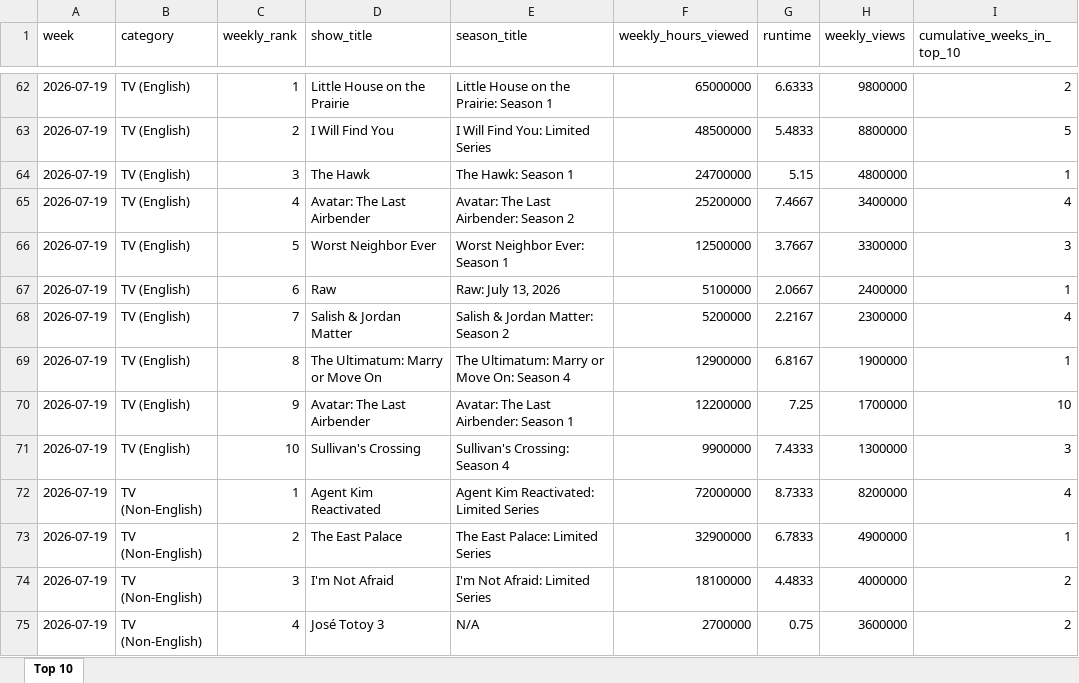
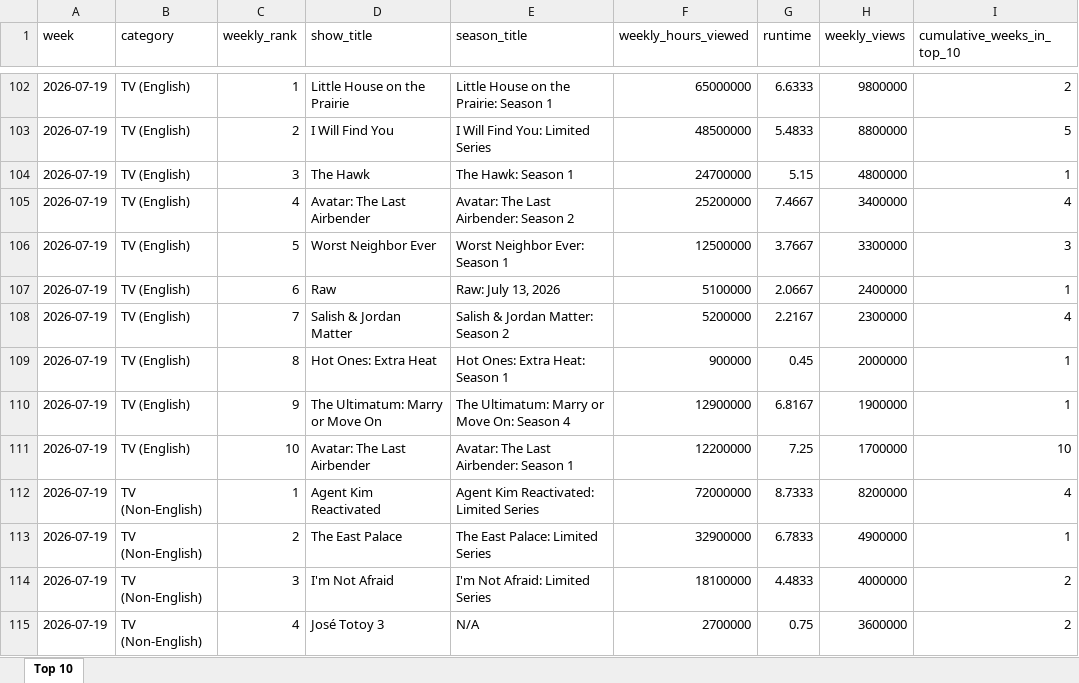
Before and after one commit to lerocha/netflixdb, an Excel workbook: src/main/resources/reports/all-weeks-global.xlsx, sheet Top 10, drawn as a sheet; only a part is shown, gaps mark what is left out; values as stored, in another font and other column widths than the file's, no borders; removed rows and columns are numbered as before the commit, all else as after; the diff covers the shown part only; the diff names each change by its address in the sheet, - before the commit and + after, or states it on an @@ line.

```diff
--- a/src/main/resources/reports/all-weeks-global.xlsx (sheet Top 10)
+++ b/src/main/resources/reports/all-weeks-global.xlsx (sheet Top 10)
+row 109: 2026-07-19 | TV (English) | 8 | Hot Ones: Extra Heat | Hot Ones: Extra Heat: Season 1 | 900000 | 0.45 | 2000000 | 1
-C110 (weekly_rank): 8
+C110 (weekly_rank): 9
-C111 (weekly_rank): 9
+C111 (weekly_rank): 10
-row 71: 2026-07-19 | TV (English) | 10 | Sullivan's Crossing | Sullivan's Crossing: Season 4 | 9900000 | 7.4333 | 1300000 | 3
```
Also changed, not shown: 40 added rows elsewhere in this sheet.
